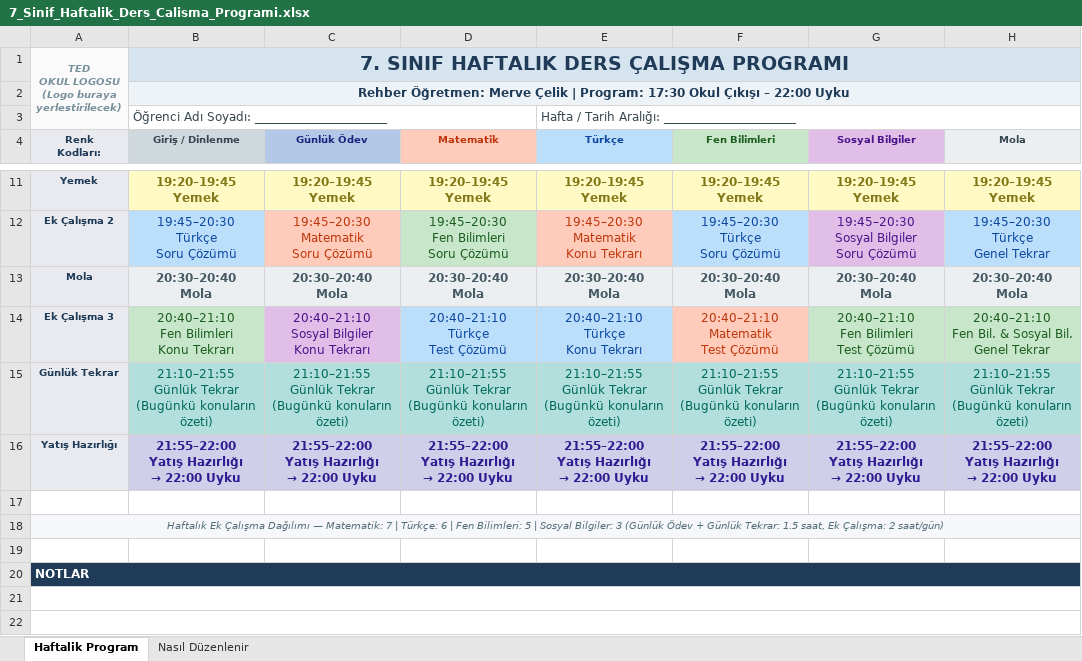
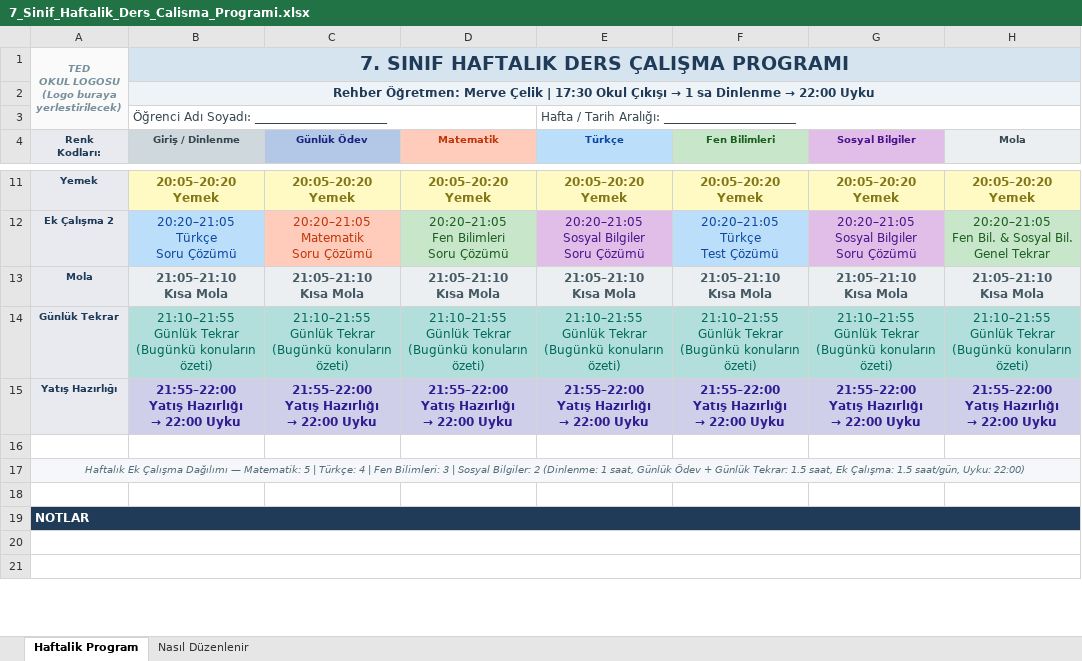
Before and after one commit to merveafra/merve-calisma-program-, an Excel workbook: 7_Sinif_Haftalik_Ders_Calisma_Programi.xlsx, sheet Haftalik Program, drawn as a sheet; only a part is shown, gaps mark what is left out; values as stored, in another font and other column widths than the file's, no borders; removed rows and columns are numbered as before the commit, all else as after; ↵ is a line break in a cell; the diff covers the shown part only; the diff names each change by its address in the sheet, - before the commit and + after, or states it on an @@ line.

```diff
--- a/7_Sinif_Haftalik_Ders_Calisma_Programi.xlsx (sheet Haftalik Program)
+++ b/7_Sinif_Haftalik_Ders_Calisma_Programi.xlsx (sheet Haftalik Program)
@@ B2 (Giriş / Dinlenme): …Çelik | Program: 17:30 Okul Çıkışı – 22:00 Uyku → …Çelik | 17:30 Okul Çıkışı → 1 sa Dinlenme → 22:00 Uyku @@
-B11 (Giriş / Dinlenme): 19:20–19:45 ↵ Yemek
+B11 (Giriş / Dinlenme): 20:05–20:20 ↵ Yemek
-C11 (Günlük Ödev): 19:20–19:45 ↵ Yemek
+C11 (Günlük Ödev): 20:05–20:20 ↵ Yemek
-D11 (Matematik): 19:20–19:45 ↵ Yemek
+D11 (Matematik): 20:05–20:20 ↵ Yemek
-E11 (Türkçe): 19:20–19:45 ↵ Yemek
+E11 (Türkçe): 20:05–20:20 ↵ Yemek
-F11 (Fen Bilimleri): 19:20–19:45 ↵ Yemek
+F11 (Fen Bilimleri): 20:05–20:20 ↵ Yemek
-G11 (Sosyal Bilgiler): 19:20–19:45 ↵ Yemek
+G11 (Sosyal Bilgiler): 20:05–20:20 ↵ Yemek
-H11 (Mola): 19:20–19:45 ↵ Yemek
+H11 (Mola): 20:05–20:20 ↵ Yemek
-B12 (Giriş / Dinlenme): 19:45–20:30 ↵ Türkçe ↵ Soru Çözümü
+B12 (Giriş / Dinlenme): 20:20–21:05 ↵ Türkçe ↵ Soru Çözümü
-C12 (Günlük Ödev): 19:45–20:30 ↵ Matematik ↵ Soru Çözümü
+C12 (Günlük Ödev): 20:20–21:05 ↵ Matematik ↵ Soru Çözümü
-D12 (Matematik): 19:45–20:30 ↵ Fen Bilimleri ↵ Soru Çözümü
+D12 (Matematik): 20:20–21:05 ↵ Fen Bilimleri ↵ Soru Çözümü
-E12 (Türkçe): 19:45–20:30 ↵ Matematik ↵ Konu Tekrarı
+E12 (Türkçe): 20:20–21:05 ↵ Sosyal Bilgiler ↵ Soru Çözümü
@@ E12 fill: #FFCCBC → #E1BEE7, text colour: #BF360C → #4A148C @@
-F12 (Fen Bilimleri): 19:45–20:30 ↵ Türkçe ↵ Soru Çözümü
+F12 (Fen Bilimleri): 20:20–21:05 ↵ Türkçe ↵ Test Çözümü
-G12 (Sosyal Bilgiler): 19:45–20:30 ↵ Sosyal Bilgiler ↵ Soru Çözümü
+G12 (Sosyal Bilgiler): 20:20–21:05 ↵ Sosyal Bilgiler ↵ Soru Çözümü
-H12 (Mola): 19:45–20:30 ↵ Türkçe ↵ Genel Tekrar
+H12 (Mola): 20:20–21:05 ↵ Fen Bil. & Sosyal Bil. ↵ Genel Tekrar
@@ H12 fill: #BBDEFB → #C8E6C9, text colour: #0D47A1 → #1B5E20 @@
-B13 (Giriş / Dinlenme): 20:30–20:40 ↵ Mola
+B13 (Giriş / Dinlenme): 21:05–21:10 ↵ Kısa Mola
-C13 (Günlük Ödev): 20:30–20:40 ↵ Mola
+C13 (Günlük Ödev): 21:05–21:10 ↵ Kısa Mola
-D13 (Matematik): 20:30–20:40 ↵ Mola
+D13 (Matematik): 21:05–21:10 ↵ Kısa Mola
-E13 (Türkçe): 20:30–20:40 ↵ Mola
+E13 (Türkçe): 21:05–21:10 ↵ Kısa Mola
-F13 (Fen Bilimleri): 20:30–20:40 ↵ Mola
+F13 (Fen Bilimleri): 21:05–21:10 ↵ Kısa Mola
-G13 (Sosyal Bilgiler): 20:30–20:40 ↵ Mola
+G13 (Sosyal Bilgiler): 21:05–21:10 ↵ Kısa Mola
-H13 (Mola): 20:30–20:40 ↵ Mola
+H13 (Mola): 21:05–21:10 ↵ Kısa Mola
-row 14: Ek Çalışma 3 | 20:40–21:10 ↵ Fen Bilimleri ↵ Konu Tekrarı | 20:40–21:10 ↵ Sosyal Bilgiler ↵ Konu Tekrarı | 20:40–21:10 ↵ Türkçe ↵ Test Çözümü | 20:40–21:10 ↵ Türkçe ↵ Konu Tekrarı | 20:40–21:10 ↵ Matematik ↵ Test Çözümü | 20:40–21:10 ↵ Fen Bilimleri ↵ Test Çözümü | 20:40–21:10 ↵ Fen Bil. & Sosyal Bil. ↵ Genel Tekrar
-A17 (Renk Kodları:): …— Matematik: 7 | Türkçe: 6 | Fen Bilimleri: 5 | Sosyal Bilgiler: 3 (Günlük Ödev + Günlük Tekrar: 1.5 saat, Ek Çalışma: 2 saat/gün)
+A17 (Renk Kodları:): …— Matematik: 5 | Türkçe: 4 | Fen Bilimleri: 3 | Sosyal Bilgiler: 2 (Dinlenme: 1 saat, Günlük Ödev + Günlük Tekrar: 1.5 saat, Ek Çalışma: 1.5 saat/gün, Uyku: 22:00)
```
Also changed, not shown: 28 edited cells and cell formats elsewhere in this sheet, sheet Nasıl Düzenlenir.
